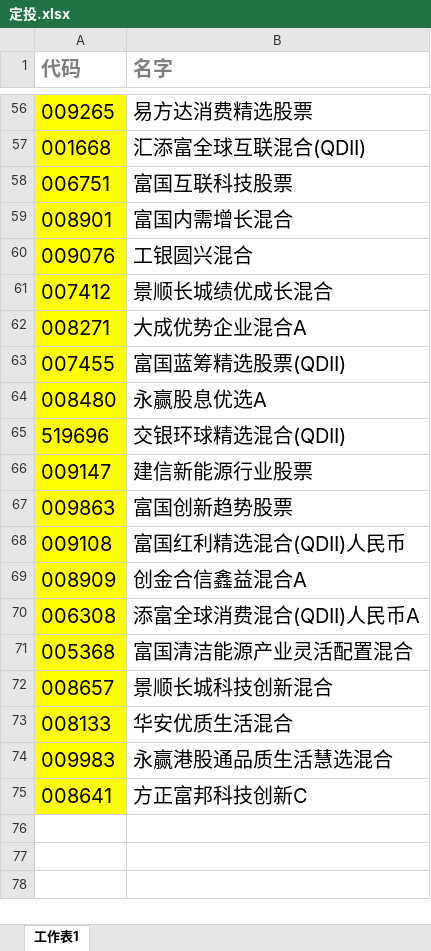
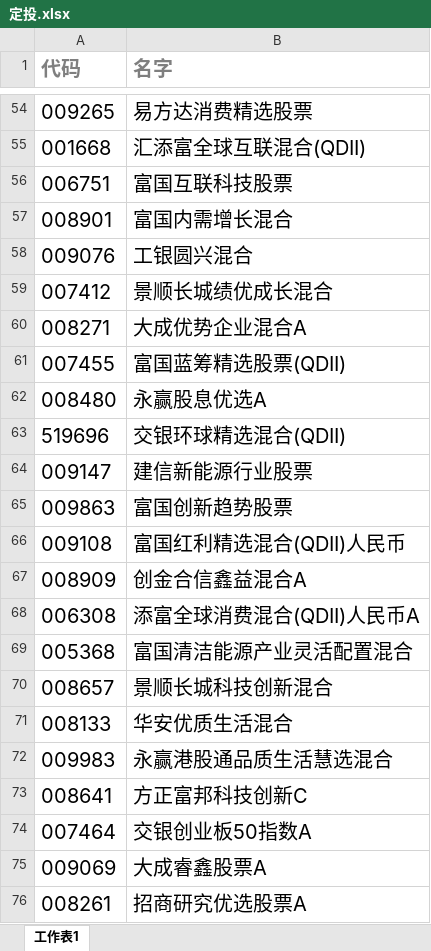
Before and after one commit to lijiadashaoye/jijinfenxi, an Excel workbook: 定投.xlsx, sheet 工作表1, drawn as a sheet; only a part is shown, gaps mark what is left out; values as stored, in another font and other column widths than the file's, no borders; addresses are those after the commit; the diff covers the shown part only; the diff names each change by its address in the sheet, - before the commit and + after, or states it on an @@ line.

```diff
--- a/定投.xlsx (sheet 工作表1)
+++ b/定投.xlsx (sheet 工作表1)
-A54:A73 fill: #FFFF00
+A54:A73 fill: none
+row 74: 007464 | 交银创业板50指数A
+row 75: 009069 | 大成睿鑫股票A
+row 76: 008261 | 招商研究优选股票A
```
Also changed, not shown: 2 removed rows and cell formats elsewhere in this sheet, 3 other files.
